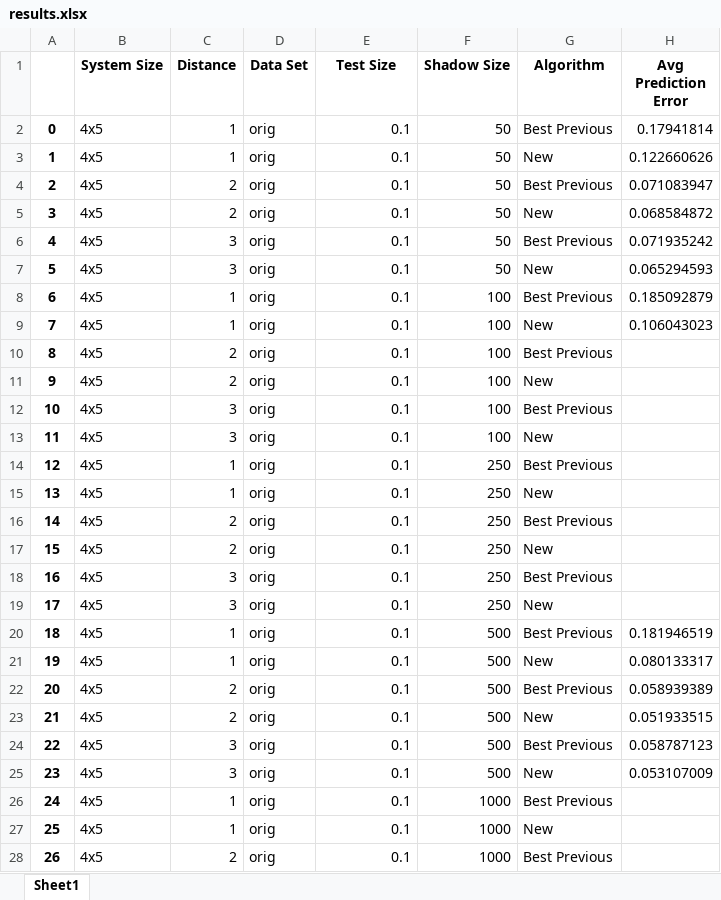
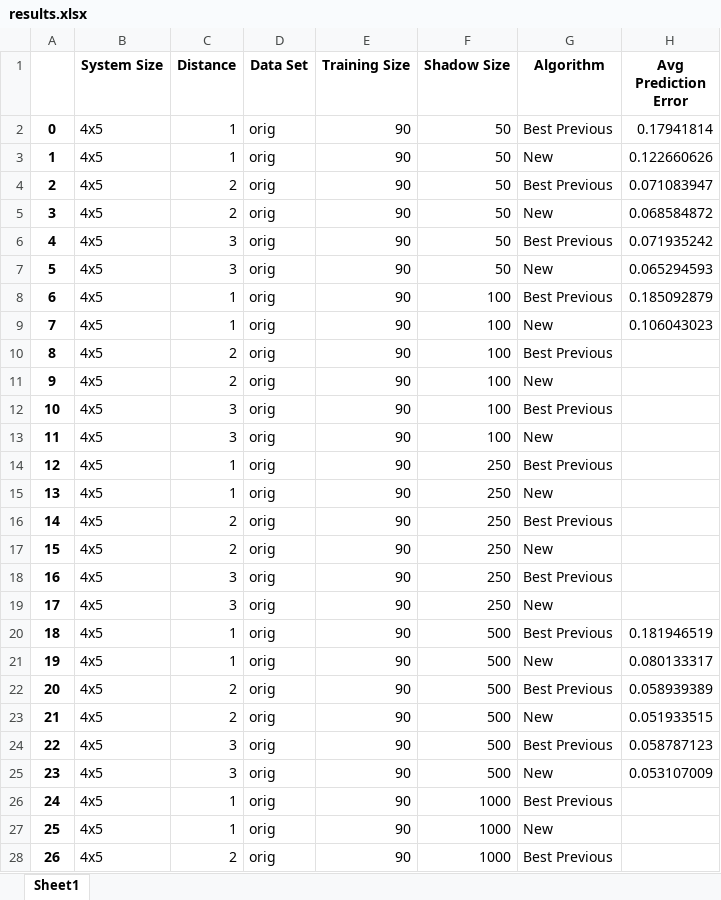
Before and after one commit to lllewis234/improved-ml-algorithm, an Excel workbook: clean_results/results.xlsx, sheet Sheet1, drawn as a sheet; only a part is shown; values as stored, in another font and other column widths than the file's, no borders; the diff covers the shown part only; the diff names each change by its address in the sheet, - before the commit and + after, or states it on an @@ line.

Commit message:
updated data frame with training size

```diff
--- a/clean_results/results.xlsx (sheet Sheet1)
+++ b/clean_results/results.xlsx (sheet Sheet1)
-E1: Test Size
+E1: Training Size
-E2:E28 (Training Size): 0.1
+E2:E28 (Training Size): 90
```
Also changed, not shown: 1473 edited cells elsewhere in this sheet, 10 other files.
